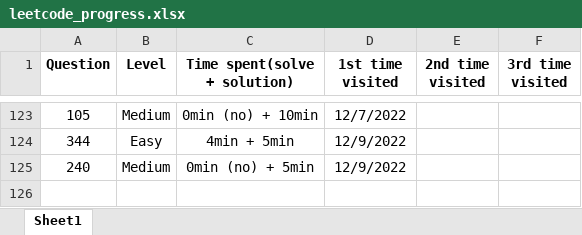
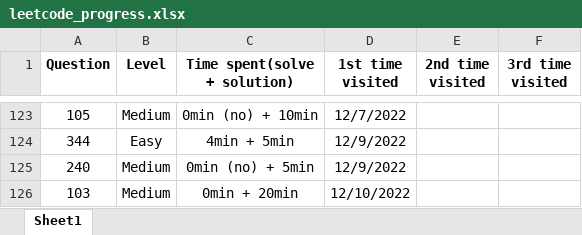
Before and after one commit to JessyZhang533/Leetcode, an Excel workbook: leetcode_progress.xlsx, sheet Sheet1, drawn as a sheet; only a part is shown, gaps mark what is left out; values as stored, in another font and other column widths than the file's, no borders; conditional formats not drawn; the diff names each change by its address in the sheet, - before the commit and + after, or states it on an @@ line.

```diff
--- a/leetcode_progress.xlsx (sheet Sheet1)
+++ b/leetcode_progress.xlsx (sheet Sheet1)
+row 126: 103 | Medium | 0min + 20min | 12/10/2022
```
Also changed, not shown: 1 other file.
